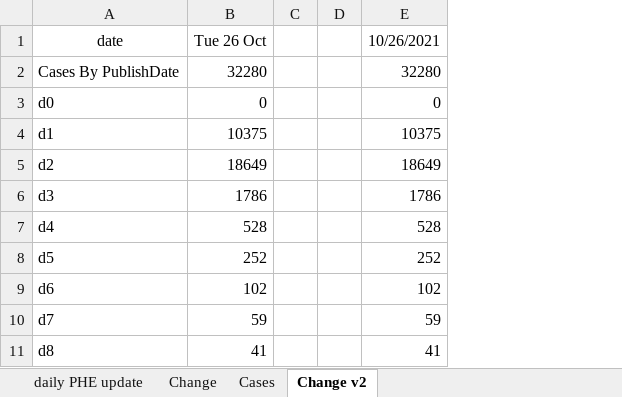
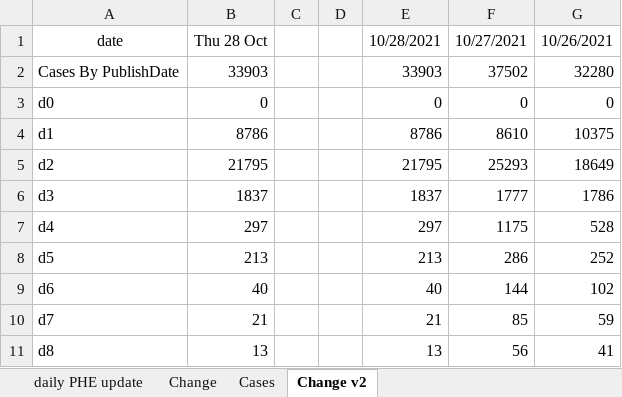
Before and after one commit to chrisdrakeuk/Cases_Reported_by_specimen_date, an Excel workbook: 601 - Eng Cases Reported by specimen date.xlsx, sheet Change v2, drawn as a sheet; only a part is shown; values as stored, in another font and other column widths than the file's, no borders; charts and pictures not drawn; removed rows and columns are numbered as before the commit, all else as after; the diff names each change by its address in the sheet, - before the commit and + after, or states it on an @@ line.

```diff
--- a/601 - Eng Cases Reported by specimen date.xlsx (sheet Change v2)
+++ b/601 - Eng Cases Reported by specimen date.xlsx (sheet Change v2)
-column B (Tue 26 Oct), rows 2-11: 32280 | 0 | 10375 | 18649 | 1786 | 528 | 252 | 102 | 59 | 41
+column B (Thu 28 Oct), rows 2-11: 33903 | 0 | 8786 | 21795 | 1837 | 297 | 213 | 40 | 21 | 13
+column E (10/28/2021), rows 2-11: 33903 | 0 | 8786 | 21795 | 1837 | 297 | 213 | 40 | 21 | 13
+column F (10/27/2021), rows 2-11: 37502 | 0 | 8610 | 25293 | 1777 | 1175 | 286 | 144 | 85 | 56
```
Also changed, not shown: sheet daily PHE update, sheet Cases, sheet Change, formulas that keep their value, charts or pictures.
